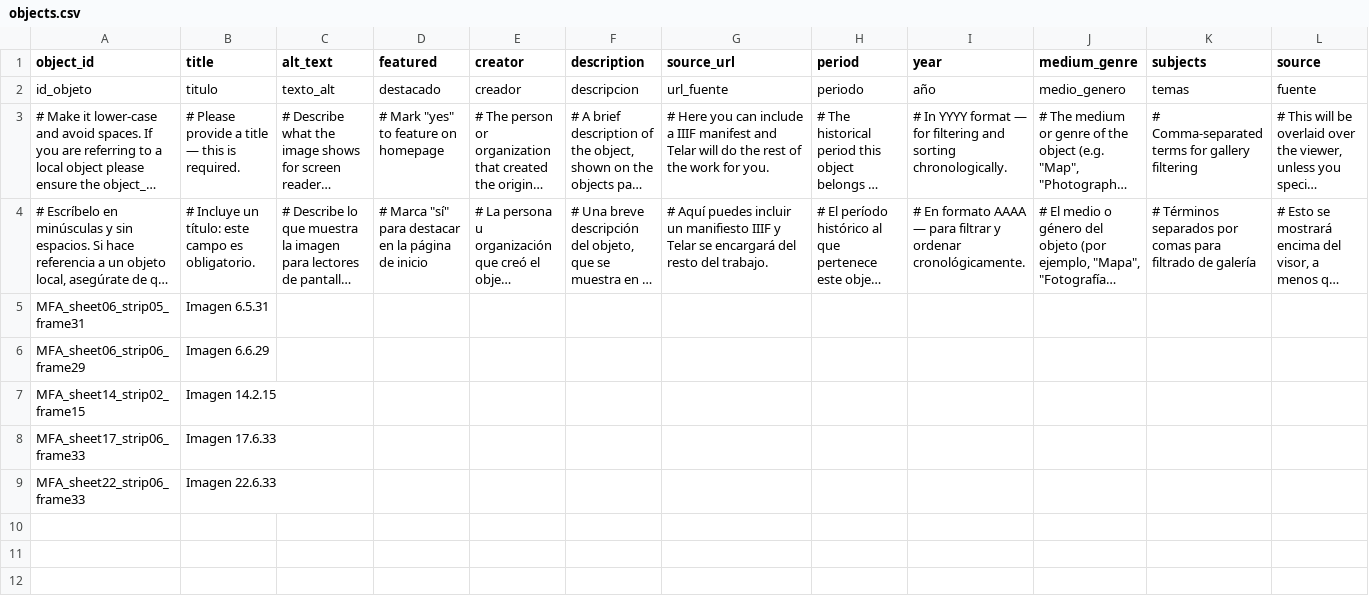
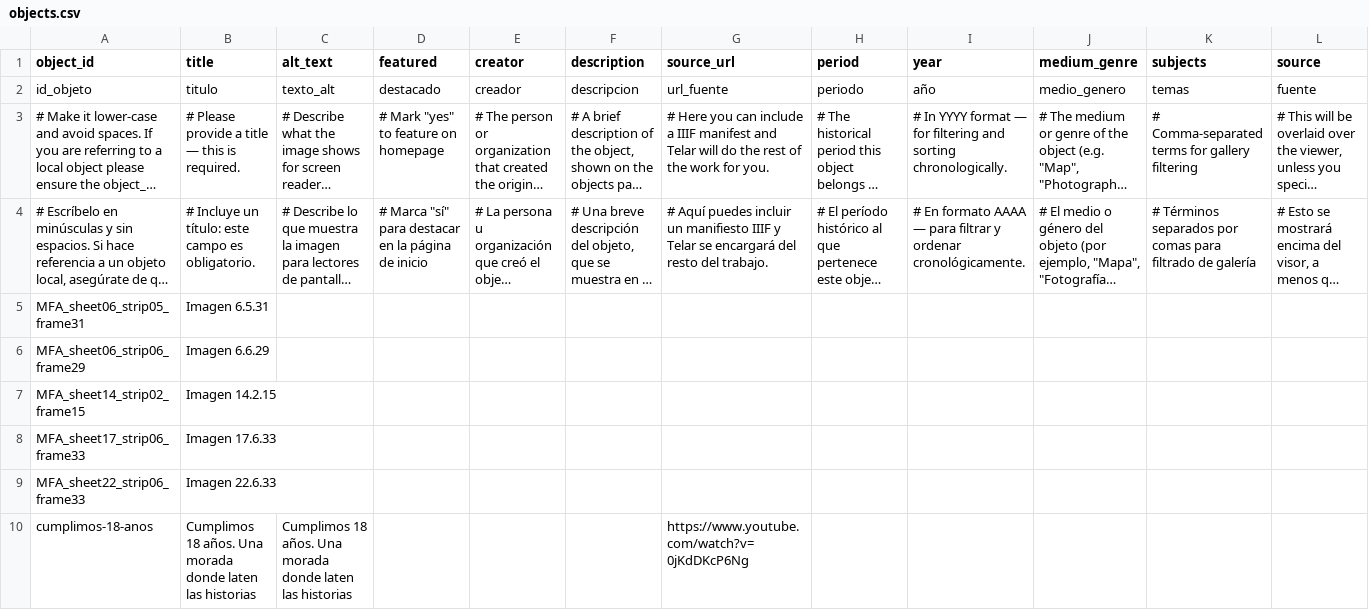
Before and after one commit to juancobo/moravia, a CSV file: telar-content/spreadsheets/objects.csv, drawn as a sheet; only a part is shown; long unchanged cells end in …; rows hold the shown columns only; the diff names each change by its address in the sheet, - before the commit and + after, or states it on an @@ line.

Commit message:
Agregar 1 historia, agregar 1 objeto
Agregados:
  Historia: Ejemplo
  Objeto: Cumplimos 18 años. Una morada donde laten las historias

Publicado con el Compositor de Telar

```diff
--- a/telar-content/spreadsheets/objects.csv
+++ b/telar-content/spreadsheets/objects.csv
+row 10: cumplimos-18-anos | Cumplimos 18 años. Una morada donde laten las historias | Cumplimos 18 años. Una morada donde laten las historias |  |  |  | https://www.youtube.com/watch?v=0jKdDKcP6Ng
```
Also changed, not shown: 4 other files.
